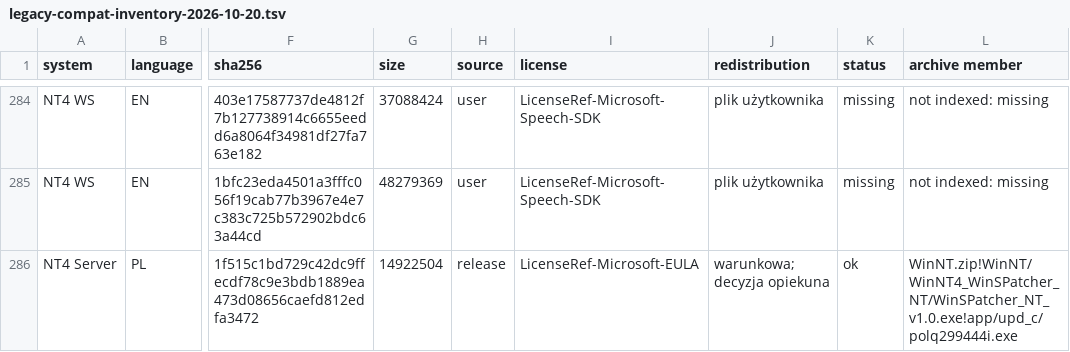
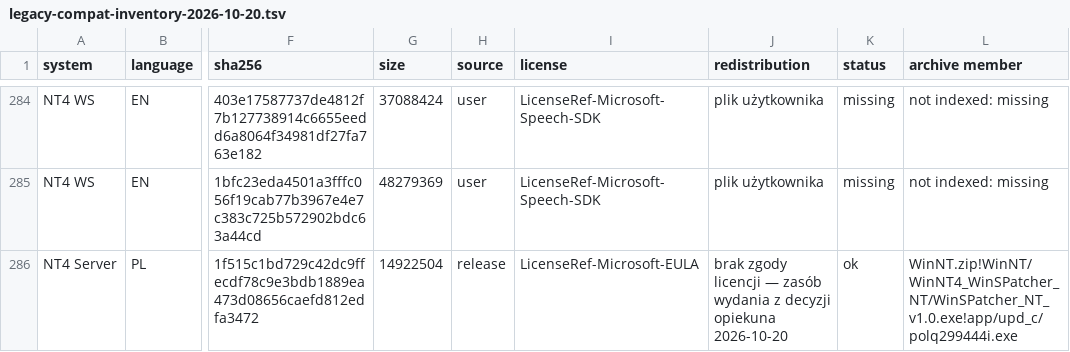
Before and after one commit to snakex21/universal-service-os, a TSV file: docs/legacy-compat-inventory-2026-10-20.tsv, drawn as a sheet; only a part is shown, gaps mark what is left out; the diff covers the shown part only; the diff names each change by its address in the sheet, - before the commit and + after, or states it on an @@ line.

Commit message:
Resolve legacy pack review and verify BusyBox staging
Separate release membership from redistribution metadata, restore the user-supplied WMP skin, and record confirmed DCOM configuration and IE update membership.

Bound desktop readiness by notifications, defer only NT4 VMs, stage SP6a when no external service pack exists, and explicitly refresh LAN after package completion.

Normalize ZIP32 SFX envelopes and retain original central-directory names for safe BusyBox extraction. Add a private host preparation tool for pinned WinSPatcher members and a diskless Linux test using synthetic inputs.

Validation: 561 Zig tests and x64 UEFI; 1404 C/Python plan comparisons; OpenWatcom target build; 20 flow and 41 related tests; BusyBox 1.37 VM; answer regression and Go components. No payload/release asset or hardware deployment.

```diff
--- a/docs/legacy-compat-inventory-2026-10-20.tsv
+++ b/docs/legacy-compat-inventory-2026-10-20.tsv
-J286 (redistribution): warunkowa; decyzja opiekuna
+J286 (redistribution): brak zgody licencji — zasób wydania z decyzji opiekuna 2026-10-20
```
Also changed, not shown: 20 edited cells elsewhere in this file, 15 other files.
